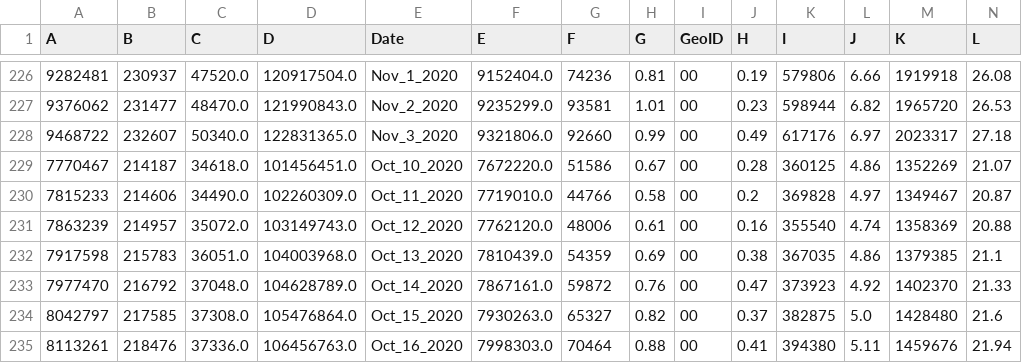
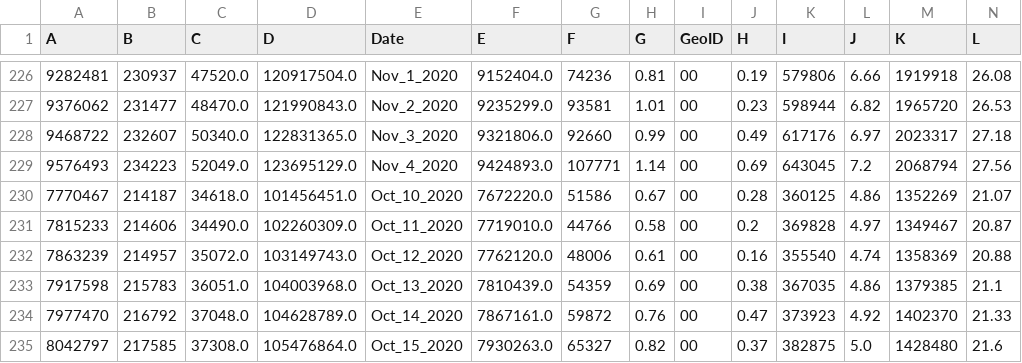
Before and after one commit to vedadr/CORONA19_VIZUALIST, a CSV file: us_vizualist.csv, drawn as a sheet; only a part is shown, gaps mark what is left out; the shorter side is filled out with more unchanged rows; rows hold the shown columns only; the diff names each change by its address in the sheet, - before the commit and + after, or states it on an @@ line.

```diff
--- a/us_vizualist.csv
+++ b/us_vizualist.csv
+row 229: 9576493 | 234223 | 52049.0 | 123695129.0 | Nov_4_2020 | 9424893.0 | 107771 | 1.14 | 00 | 0.69 | 643045 | 7.2 | 2068794 | 27.56
```
Also changed, not shown: 1 other file.
